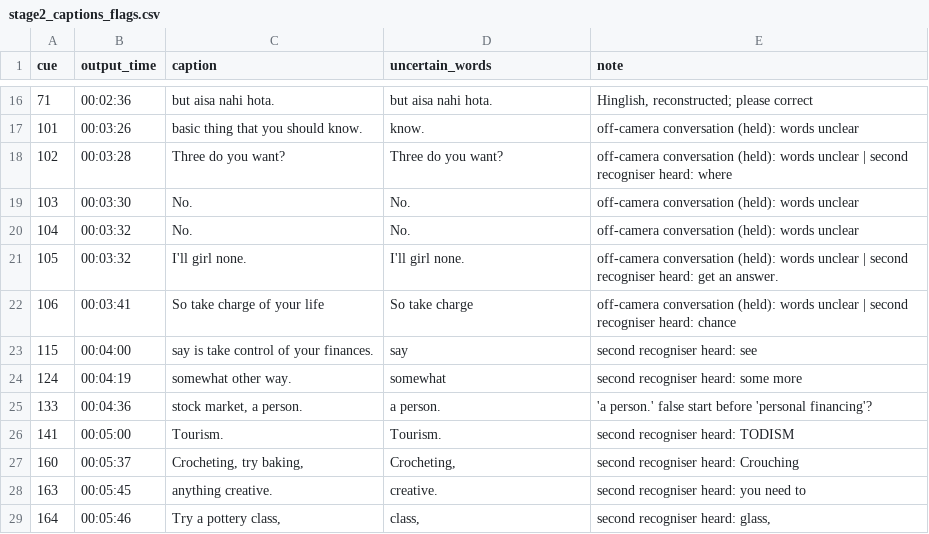
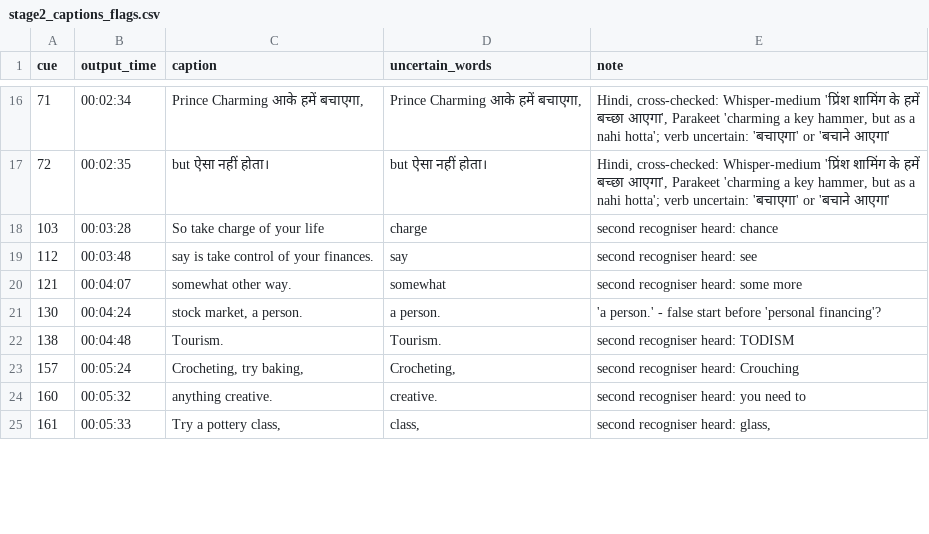
Before and after one commit to pranalidesai97-ai/YOUTUBE-PRANALI, a CSV file: docs/stage2_captions_flags.csv, drawn as a sheet; only a part is shown, gaps mark what is left out; the diff covers the shown part only.

```diff
--- a/docs/stage2_captions_flags.csv
+++ b/docs/stage2_captions_flags.csv
@@ -16,14 +16,10 @@ cue,output_time,caption,uncertain_words,note
-71,00:02:36,but aisa nahi hota.,but aisa nahi hota.,"Hinglish, reconstructed; please correct"
-101,00:03:26,basic thing that you should know.,know.,off-camera conversation (held): words unclear
-102,00:03:28,Three do you want?,Three do you want?,off-camera conversation (held): words unclear | second recogniser heard: where
-103,00:03:30,No.,No.,off-camera conversation (held): words unclear
-104,00:03:32,No.,No.,off-camera conversation (held): words unclear
-105,00:03:32,I'll girl none.,I'll girl none.,off-camera conversation (held): words unclear | second recogniser heard: get an answer.
-106,00:03:41,So take charge of your life,So take charge,off-camera conversation (held): words unclear | second recogniser heard: chance
-115,00:04:00,say is take control of your finances.,say,second recogniser heard: see
-124,00:04:19,somewhat other way.,somewhat,second recogniser heard: some more
-133,00:04:36,"stock market, a person.",a person.,'a person.' false start before 'personal financing'?
-141,00:05:00,Tourism.,Tourism.,second recogniser heard: TODISM
-160,00:05:37,"Crocheting, try baking,","Crocheting,",second recogniser heard: Crouching
-163,00:05:45,anything creative.,creative.,second recogniser heard: you need to
-164,00:05:46,"Try a pottery class,","class,","second recogniser heard: glass,"
+71,00:02:34,"Prince Charming आके हमें बचाएगा,","Prince Charming आके हमें बचाएगा,","Hindi, cross-checked: Whisper-medium 'प्रिंश शामिंग के हमें बच्छा आएगा', Parakeet 'charming a key hammer, but as a nahi hotta'; verb uncertain: 'बचाएगा' or 'बचाने आएगा'"
+72,00:02:35,but ऐसा नहीं होता।,but ऐसा नहीं होता।,"Hindi, cross-checked: Whisper-medium 'प्रिंश शामिंग के हमें बच्छा आएगा', Parakeet 'charming a key hammer, but as a nahi hotta'; verb uncertain: 'बचाएगा' or 'बचाने आएगा'"
+103,00:03:28,So take charge of your life,charge,second recogniser heard: chance
+112,00:03:48,say is take control of your finances.,say,second recogniser heard: see
+121,00:04:07,somewhat other way.,somewhat,second recogniser heard: some more
+130,00:04:24,"stock market, a person.",a person.,'a person.' - false start before 'personal financing'?
+138,00:04:48,Tourism.,Tourism.,second recogniser heard: TODISM
+157,00:05:24,"Crocheting, try baking,","Crocheting,",second recogniser heard: Crouching
+160,00:05:32,anything creative.,creative.,second recogniser heard: you need to
+161,00:05:33,"Try a pottery class,","class,","second recogniser heard: glass,"
```
Also changed, not shown: 2 added rows, 4 removed rows and 46 edited cells elsewhere in this file, docs/stage2_cuts.csv, 20 other files.
